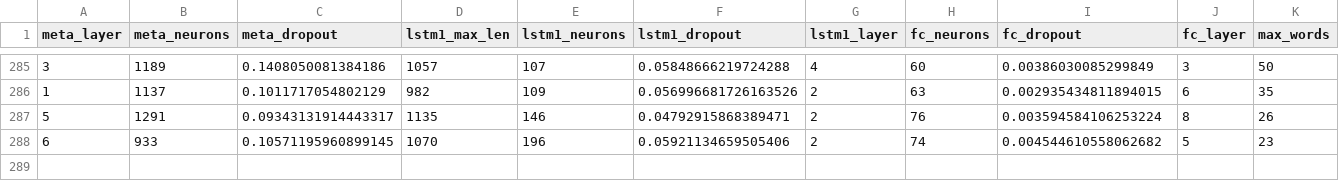
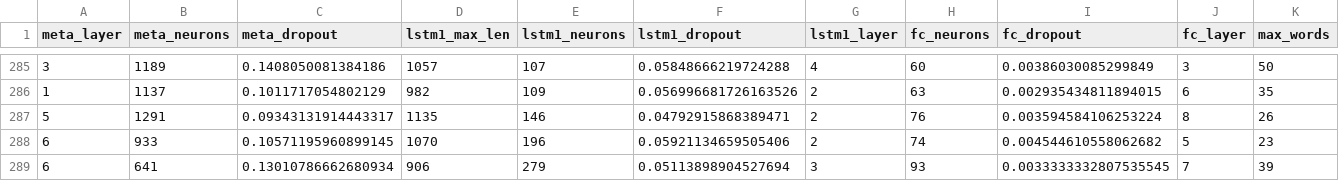
Before and after one commit to PSLmodels/PCI-China, a CSV file: PCI-China/figures/pci.csv, drawn as a sheet; only a part is shown, gaps mark what is left out; rows hold the shown columns only; the diff names each change by its address in the sheet, - before the commit and + after, or states it on an @@ line.

```diff
--- a/PCI-China/figures/pci.csv
+++ b/PCI-China/figures/pci.csv
+row 289: 6 | 641 | 0.13010786662680934 | 906 | 279 | 0.05113898904527694 | 3 | 93 | 0.0033333332807535545 | 7 | 39
```
Also changed, not shown: PCI-China/figures/Summary statistics.csv, PCI-China/figures/window_5_years_quarterly/results.csv, 22 other files.
